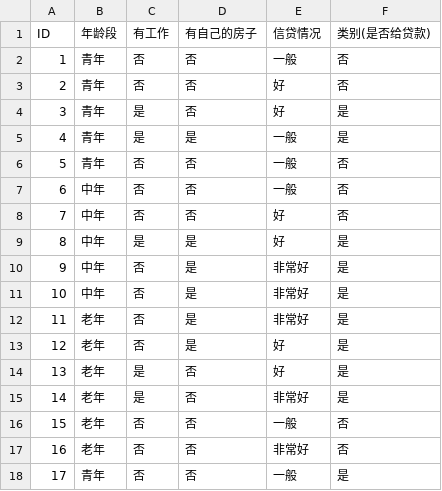
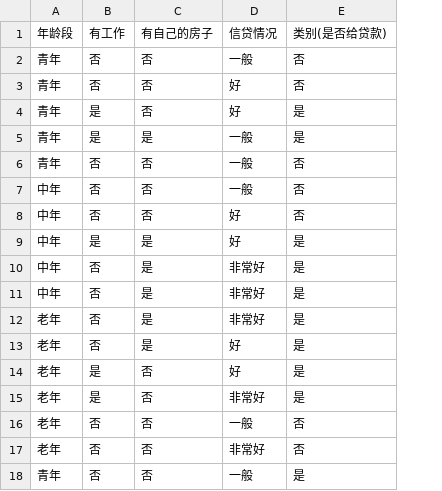
Before and after one commit to lmqqqqqq/Decision-Tree-Project, a CSV file: dataset.csv, drawn as a sheet; the diff names each change by its address in the sheet, - before the commit and + after, or states it on an @@ line.

Commit message:
Modified the way of reading in data

```diff
--- a/dataset.csv
+++ b/dataset.csv
-column A, rows 1-18: ID | 1 | 2 | 3 | 4 | 5 | 6 | 7 | 8 | 9 | 10 | 11 | 12 | 13 | 14 | 15 | 16 | 17
```
Also changed, not shown: testset.csv, 1 other file.
